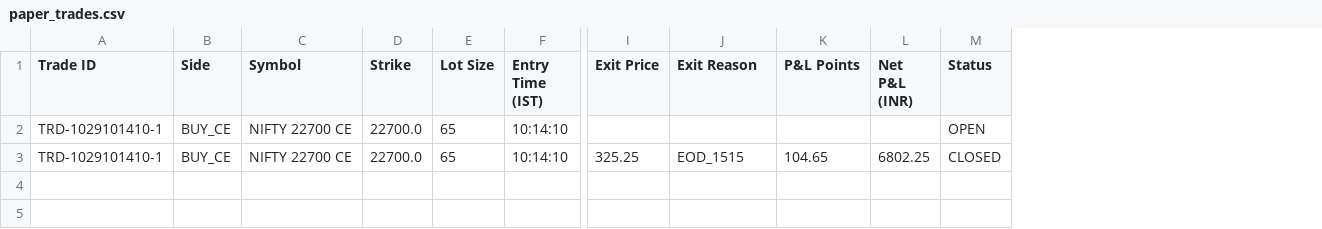
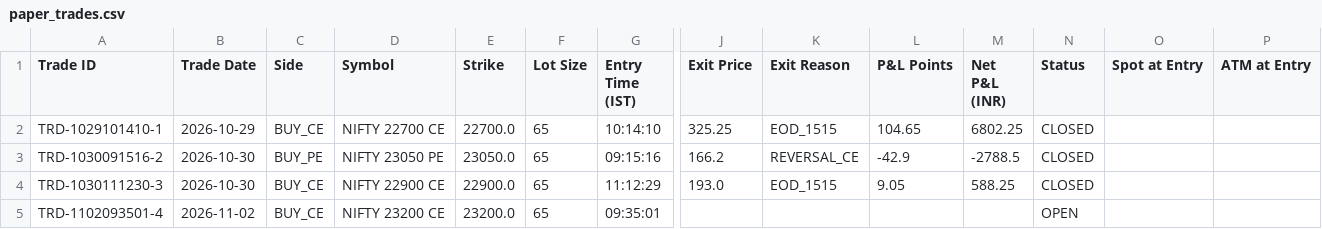
Before and after one commit to sallu270/market_code_testing_v2, a CSV file: upstox-nifty-phase1/paper_trades.csv, drawn as a sheet; only a part is shown, gaps mark what is left out; removed rows and columns are numbered as before the commit, all else as after; rows hold the shown columns only; the diff names each change by its address in the sheet, - before the commit and + after, or states it on an @@ line.

Commit message:
fix some more things and add 2 more isntruments bank nifty and nifty for now i did not chane anything in the algorithm:

```diff
--- a/upstox-nifty-phase1/paper_trades.csv
+++ b/upstox-nifty-phase1/paper_trades.csv
+column B (Trade Date), row 2: 2026-10-29
+column O (Spot at Entry), empty
+column P (ATM at Entry), empty
-row 2: TRD-1029101410-1 | BUY_CE | NIFTY 22700 CE | 22700.0 | 65 | 10:14:10 |  |  |  |  | OPEN
+row 3: TRD-1030091516-2 | 2026-10-30 | BUY_PE | NIFTY 23050 PE | 23050.0 | 65 | 09:15:16 | 166.2 | REVERSAL_CE | -42.9 | -2788.5 | CLOSED
+row 4: TRD-1030111230-3 | 2026-10-30 | BUY_CE | NIFTY 22900 CE | 22900.0 | 65 | 11:12:29 | 193.0 | EOD_1515 | 9.05 | 588.25 | CLOSED
+row 5: TRD-1102093501-4 | 2026-11-02 | BUY_CE | NIFTY 23200 CE | 23200.0 | 65 | 09:35:01 |  |  |  |  | OPEN
```
Also changed, not shown: 7 other files.
